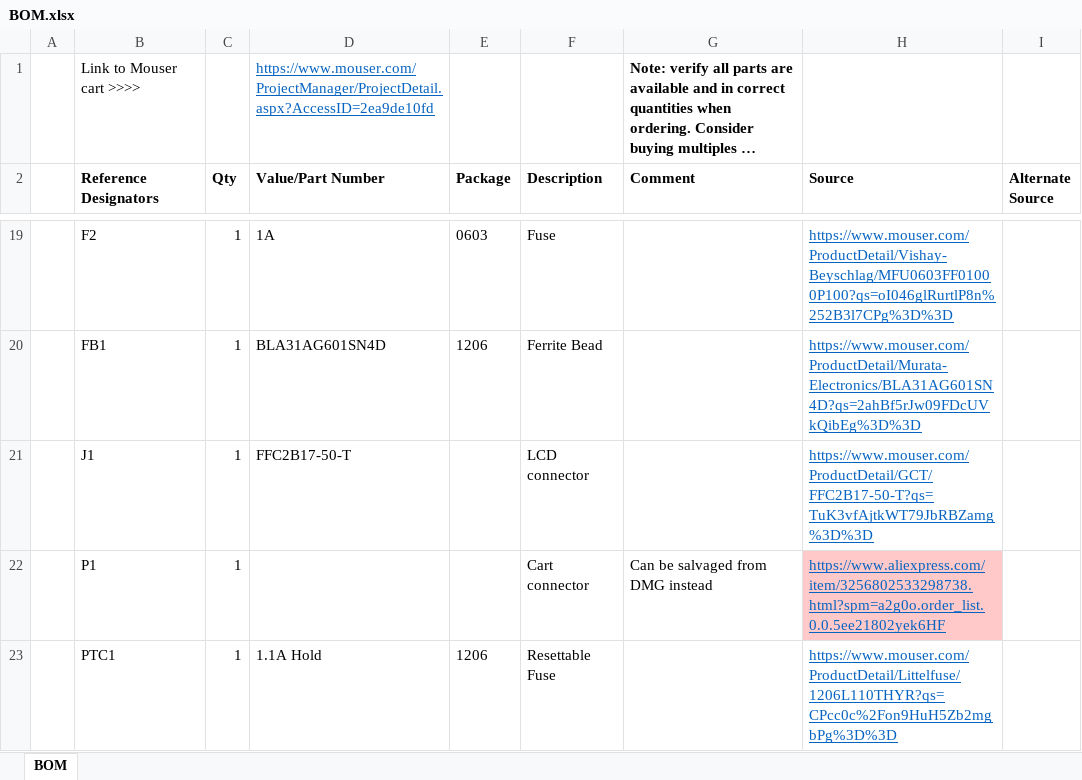
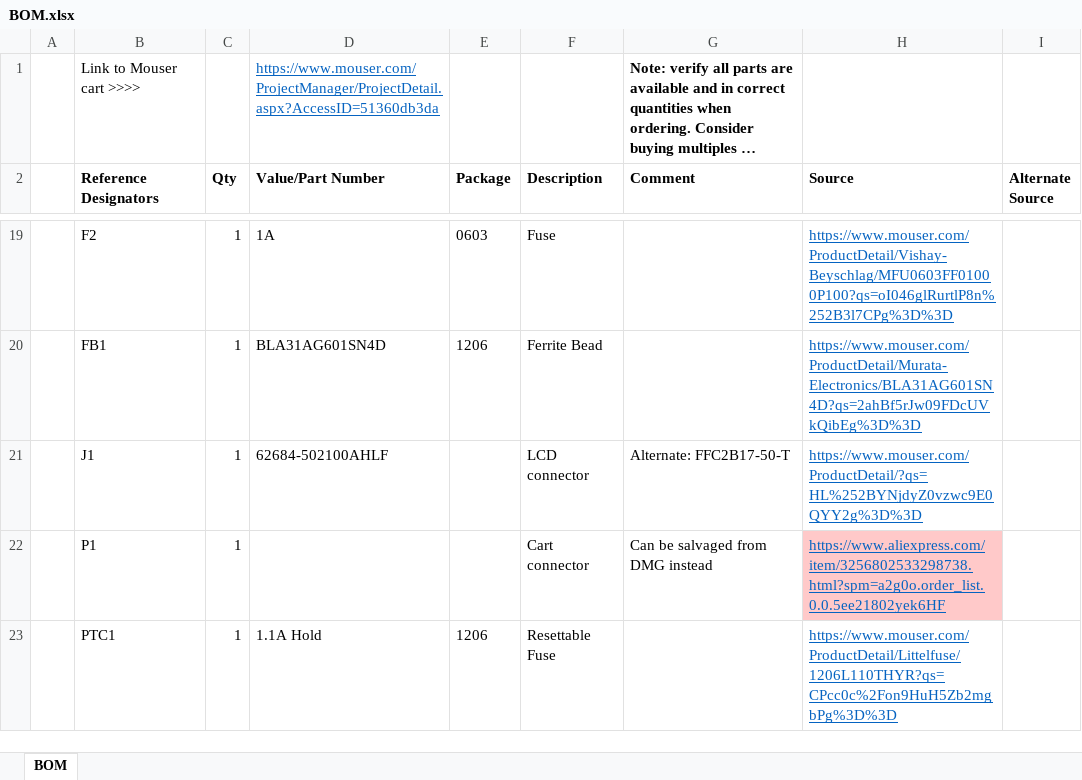
Before and after one commit to MouseBiteLabs/Game-Boy-DMG-Color, an Excel workbook: BOM.xlsx, sheet BOM, drawn as a sheet; only a part is shown, gaps mark what is left out; long unchanged cells end in …; values as stored, in another font and other column widths than the file's, no borders; the diff covers the shown part only; the diff names each change by its address in the sheet, - before the commit and + after, or states it on an @@ line.

Commit message:
Update BOM

```diff
--- a/BOM.xlsx (sheet BOM)
+++ b/BOM.xlsx (sheet BOM)
-D1 (Value/Part Number): https://www.mouser.com/ProjectManager/ProjectDetail.aspx?AccessID=2ea9de10fd
+D1 (Value/Part Number): https://www.mouser.com/ProjectManager/ProjectDetail.aspx?AccessID=51360db3da
-D21 (Value/Part Number): FFC2B17-50-T
+D21 (Value/Part Number): 62684-502100AHLF
-G21 (Comment): (empty)
+G21 (Comment): Alternate: FFC2B17-50-T
-H21 (Source): https://www.mouser.com/ProductDetail/GCT/FFC2B17-50-T?qs=TuK3vfAjtkWT79JbRBZamg%3D%3D
+H21 (Source): https://www.mouser.com/ProductDetail/?qs=HL%252BYNjdyZ0vzwc9E0QYY2g%3D%3D
```
Also changed, not shown: 6 edited cells and cell formats elsewhere in this sheet.
